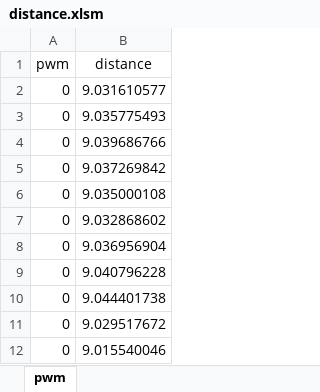
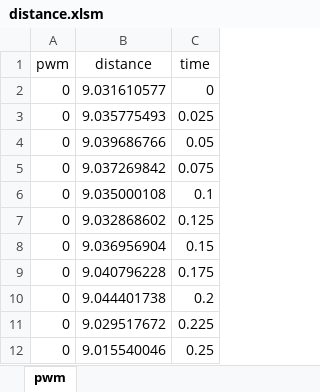
Before and after one commit to llaksa/raphi, an Excel workbook: raphi-web/distance.xlsm, sheet pwm, drawn as a sheet; only a part is shown; values as stored, in another font and other column widths than the file's, no borders; the diff names each change by its address in the sheet, - before the commit and + after, or states it on an @@ line.

```diff
--- a/raphi-web/distance.xlsm (sheet pwm)
+++ b/raphi-web/distance.xlsm (sheet pwm)
+column C (time), rows 2-12: 0 | 0.025 | 0.05 | 0.075 | 0.1 | 0.125 | 0.15 | 0.175 | 0.2 | 0.225 | 0.25
```
Also changed, not shown: 4 other files.
